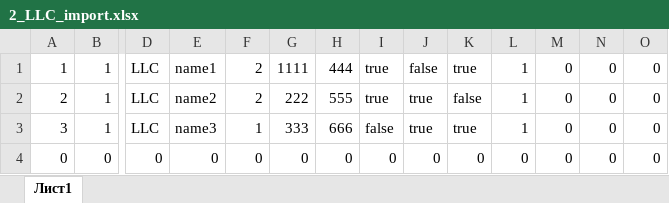
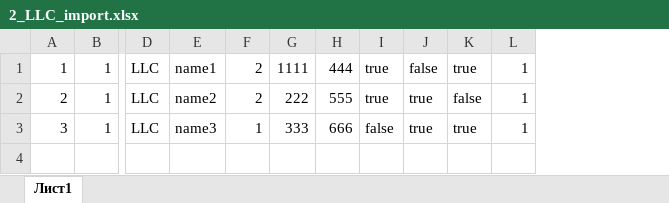
Before and after one commit to ne2poy/calculator, an Excel workbook: SOFT_FOR_ACCESS/2_LLC_import.xlsx, sheet Лист1, drawn as a sheet; only a part is shown, gaps mark what is left out; values as stored, in another font and other column widths than the file's, no borders; rows hold the shown columns only; the diff names each change by its address in the sheet, - before the commit and + after, or states it on an @@ line.

```diff
--- a/SOFT_FOR_ACCESS/2_LLC_import.xlsx (sheet Лист1)
+++ b/SOFT_FOR_ACCESS/2_LLC_import.xlsx (sheet Лист1)
-column M, rows 1-3: all 0
-column N, rows 1-3: all 0
-column O, rows 1-3: all 0
-row 4: 0 | 0 | 0 | 0 | 0 | 0 | 0 | 0 | 0 | 0 | 0 | 0 | 0 | 0
```
Also changed, not shown: 43 other files.
